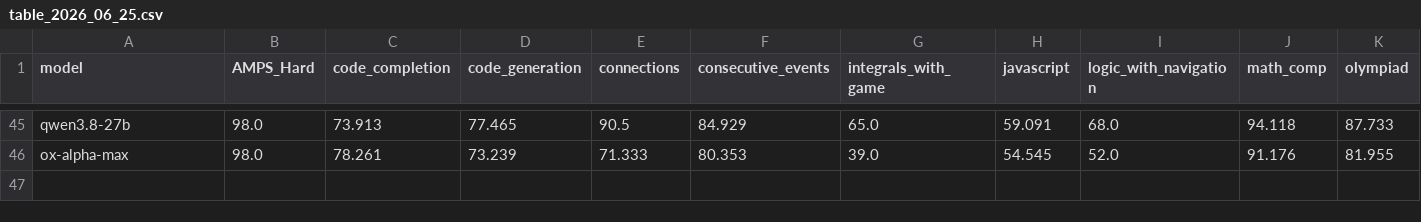
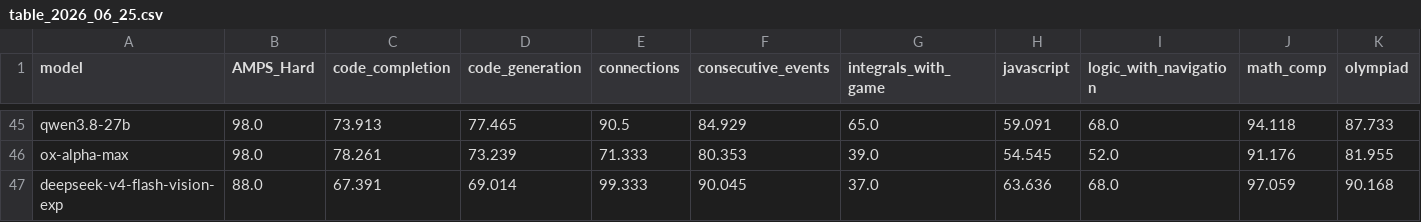
Before and after one commit to LiveBench/new-livebench, a CSV file: public/table_2026_06_25.csv, drawn as a sheet; only a part is shown, gaps mark what is left out; rows hold the shown columns only; the diff names each change by its address in the sheet, - before the commit and + after, or states it on an @@ line.

```diff
--- a/public/table_2026_06_25.csv
+++ b/public/table_2026_06_25.csv
+row 47: deepseek-v4-flash-vision-exp | 88.0 | 67.391 | 69.014 | 99.333 | 90.045 | 37.0 | 63.636 | 68.0 | 97.059 | 90.168
```
Also changed, not shown: 1 other file.
